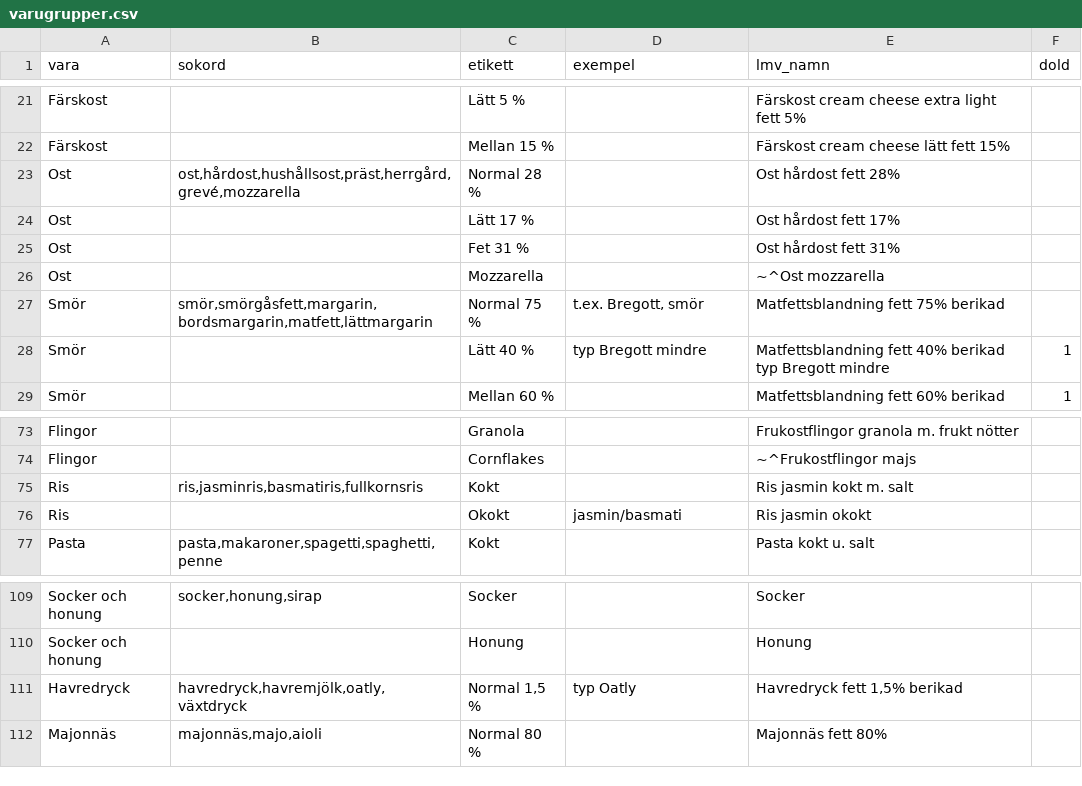
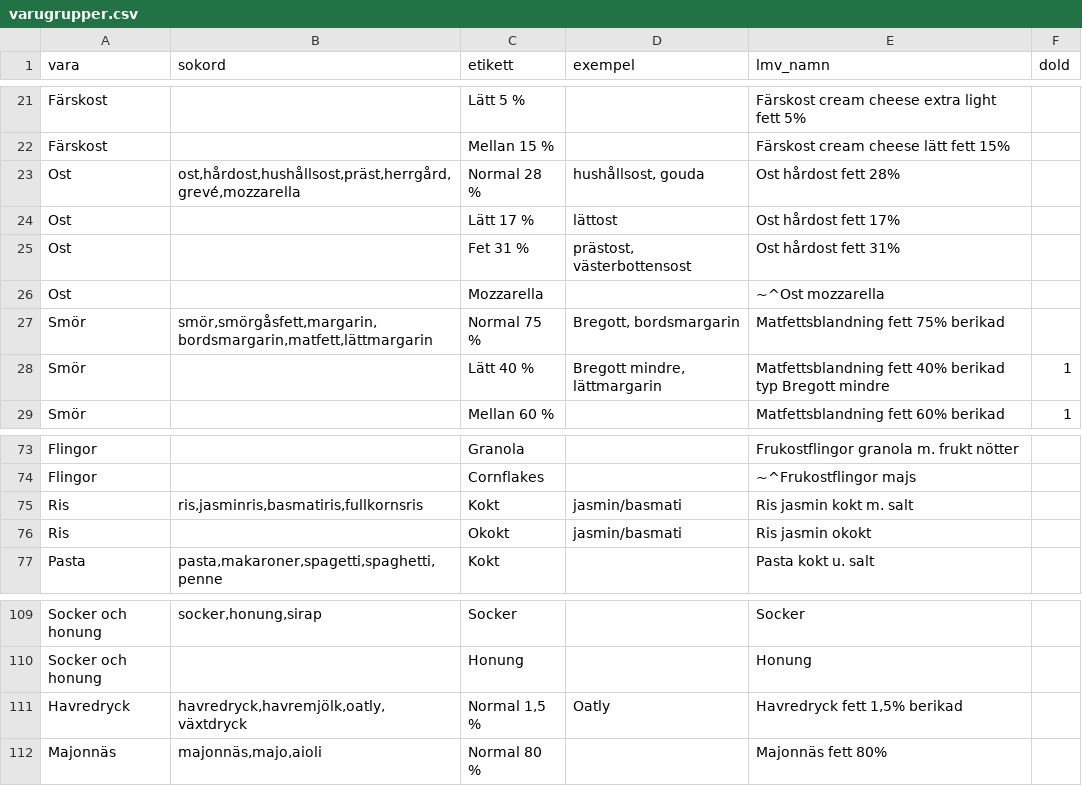
Before and after one commit to FlyingGooner/simple-nutrition, a CSV file: data/indata/varugrupper.csv, drawn as a sheet; only a part is shown, gaps mark what is left out.

```diff
--- a/data/indata/varugrupper.csv
+++ b/data/indata/varugrupper.csv
@@ -22,8 +22,8 @@ Färskost;;Lätt 5 %;;Färskost cream cheese extra light fett 5%
 Färskost;;Mellan 15 %;;Färskost cream cheese lätt fett 15%
-Ost;ost,hårdost,hushållsost,präst,herrgård,grevé,mozzarella;Normal 28 %;;Ost hårdost fett 28%
-Ost;;Lätt 17 %;;Ost hårdost fett 17%
-Ost;;Fet 31 %;;Ost hårdost fett 31%
+Ost;ost,hårdost,hushållsost,präst,herrgård,grevé,mozzarella;Normal 28 %;hushållsost, gouda;Ost hårdost fett 28%
+Ost;;Lätt 17 %;lättost;Ost hårdost fett 17%
+Ost;;Fet 31 %;prästost, västerbottensost;Ost hårdost fett 31%
 Ost;;Mozzarella;;~^Ost mozzarella
-Smör;smör,smörgåsfett,margarin,bordsmargarin,matfett,lättmargarin;Normal 75 %;t.ex. Bregott, smör;Matfettsblandning fett 75% berikad
-Smör;;Lätt 40 %;typ Bregott mindre;Matfettsblandning fett 40% berikad typ Bregott mindre;1
+Smör;smör,smörgåsfett,margarin,bordsmargarin,matfett,lättmargarin;Normal 75 %;Bregott, bordsmargarin;Matfettsblandning fett 75% berikad
+Smör;;Lätt 40 %;Bregott mindre, lättmargarin;Matfettsblandning fett 40% berikad typ Bregott mindre;1
 Smör;;Mellan 60 %;;Matfettsblandning fett 60% berikad;1
@@ -74,3 +74,3 @@ Flingor;;Granola;;Frukostflingor granola m. frukt nötter
 Flingor;;Cornflakes;;~^Frukostflingor majs
-Ris;ris,jasminris,basmatiris,fullkornsris;Kokt;;Ris jasmin kokt m. salt
+Ris;ris,jasminris,basmatiris,fullkornsris;Kokt;jasmin/basmati;Ris jasmin kokt m. salt
 Ris;;Okokt;jasmin/basmati;Ris jasmin okokt
@@ -110,3 +110,3 @@ Socker och honung;socker,honung,sirap;Socker;;Socker
 Socker och honung;;Honung;;Honung
-Havredryck;havredryck,havremjölk,oatly,växtdryck;Normal 1,5 %;typ Oatly;Havredryck fett 1,5% berikad
+Havredryck;havredryck,havremjölk,oatly,växtdryck;Normal 1,5 %;Oatly;Havredryck fett 1,5% berikad
 Majonnäs;majonnäs,majo,aioli;Normal 80 %;;Majonnäs fett 80%
```
Also changed, not shown: 4 other files.
